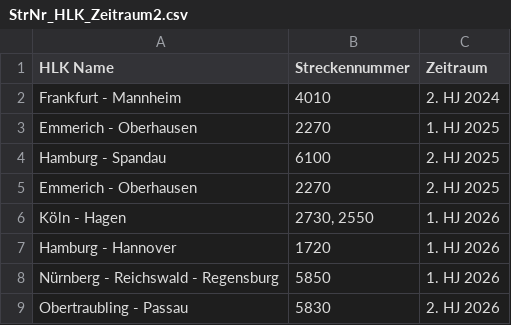
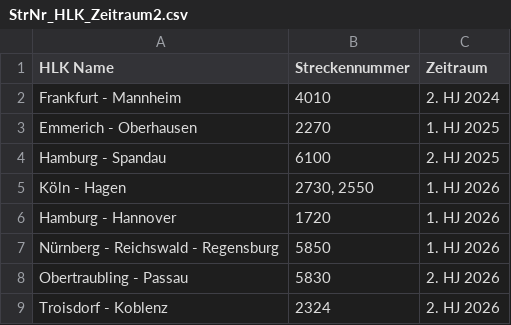
Before and after one commit to goetzprtnrs/infdb, a CSV file: data/StrNr_HLK_Zeitraum2.csv, drawn as a sheet; only a part is shown; the shorter side is filled out with more unchanged rows.

```diff
--- a/data/StrNr_HLK_Zeitraum2.csv
+++ b/data/StrNr_HLK_Zeitraum2.csv
@@ -4,3 +4,2 @@ Emmerich - Oberhausen;2270;1. HJ 2025
 Hamburg - Spandau;6100;2. HJ 2025
-Emmerich - Oberhausen;2270;2. HJ 2025
 Köln - Hagen;2730, 2550;1. HJ 2026
```
Also changed, not shown: 1 other file.
